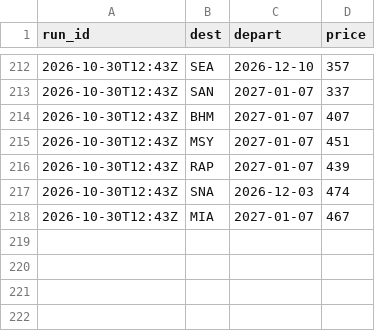
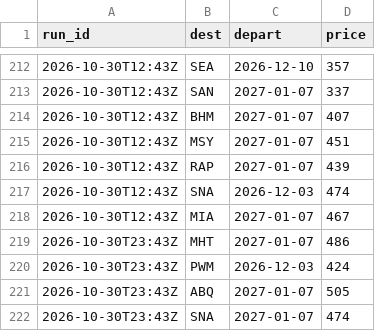
Before and after one commit to tommyjoppich/weekendtriptracker, a CSV file: data/alerted.csv, drawn as a sheet; only a part is shown, gaps mark what is left out.

```diff
--- a/data/alerted.csv
+++ b/data/alerted.csv
@@ -218 +218,5 @@ run_id,dest,depart,price
 2026-10-30T12:43Z,MIA,2027-01-07,467
+2026-10-30T23:43Z,MHT,2027-01-07,486
+2026-10-30T23:43Z,PWM,2026-12-03,424
+2026-10-30T23:43Z,ABQ,2027-01-07,505
+2026-10-30T23:43Z,SNA,2027-01-07,474
```
Also changed, not shown: 3 other files.
